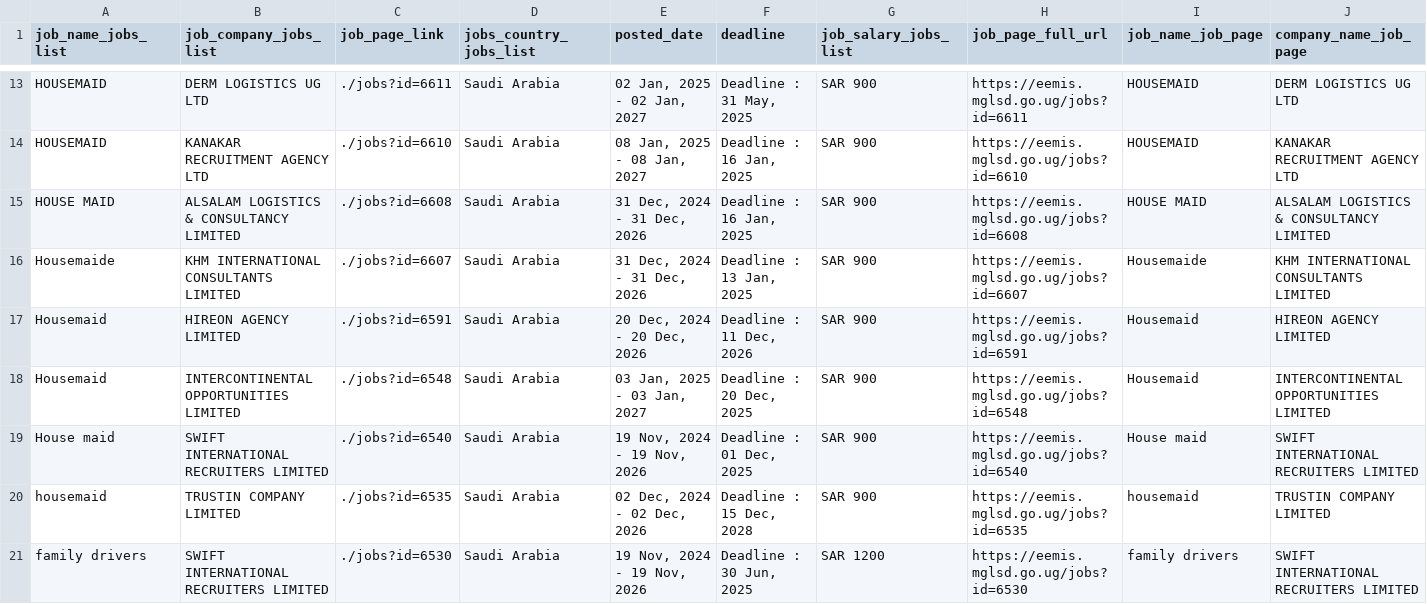
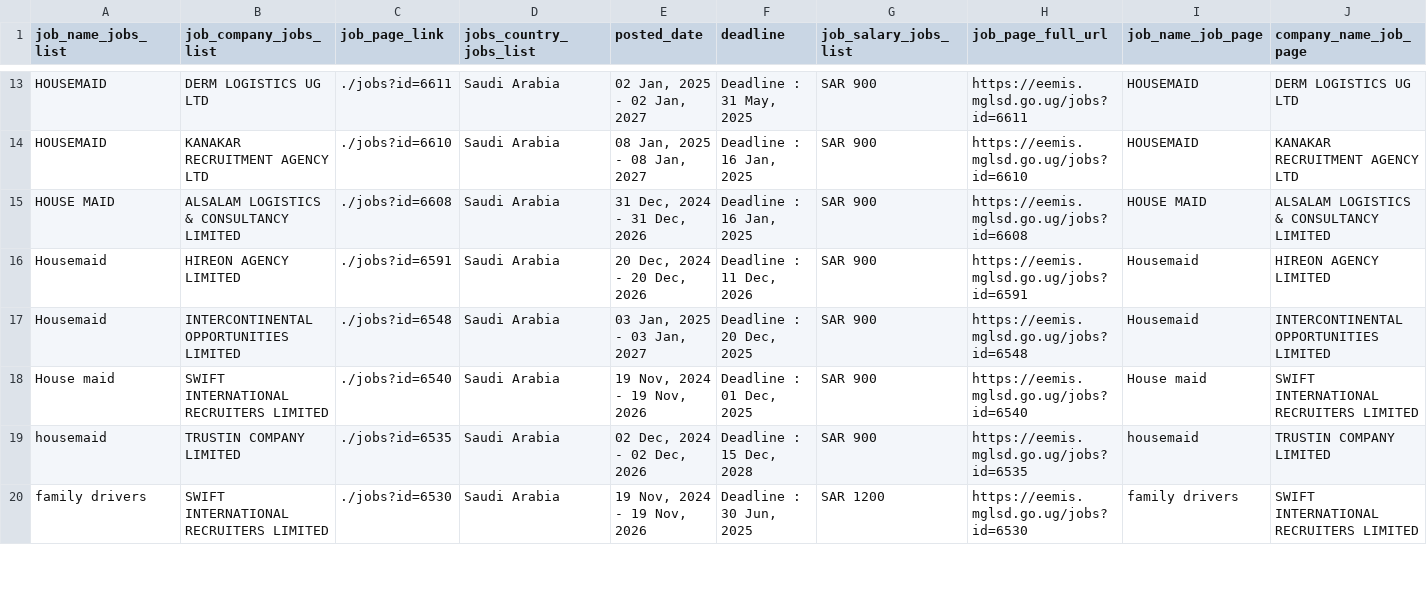
Before and after one commit to annikamcginnis/uganda-migrant-jobs-middleeast, a CSV file: jobs.csv, drawn as a sheet; only a part is shown, gaps mark what is left out; rows hold the shown columns only; the diff names each change by its address in the sheet, - before the commit and + after, or states it on an @@ line.

```diff
--- a/jobs.csv
+++ b/jobs.csv
-row 16: Housemaide | KHM INTERNATIONAL CONSULTANTS LIMITED | ./jobs?id=6607 | Saudi Arabia | 31 Dec, 2024 - 31 Dec, 2026 | Deadline : 13 Jan, 2025 | SAR 900 | https://eemis.mglsd.go.ug/jobs?id=6607 | Housemaide | KHM INTERNATIONAL CONSULTANTS LIMITED
```
Also changed, not shown: cleaned_cleaned_data_eemis.csv, cleaned_data_eemis.csv, 4 other files.
